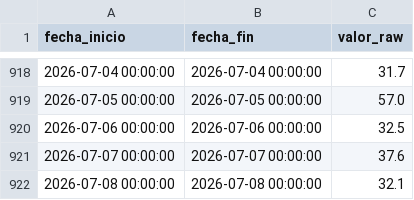
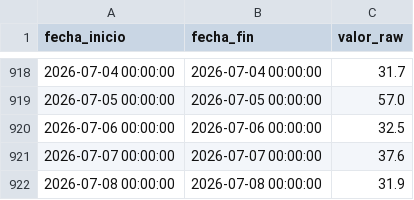
Before and after one commit to oceanografof/canal-panama-dashboards, a CSV file: data/Discharge_AT_ALHA_Diario.csv, drawn as a sheet; only a part is shown, gaps mark what is left out.

Commit message:
Actualiza series de tiempo 2026-07-07 14:03

```diff
--- a/data/Discharge_AT_ALHA_Diario.csv
+++ b/data/Discharge_AT_ALHA_Diario.csv
@@ -921,2 +921,2 @@ fecha_inicio,fecha_fin,valor_raw
 2026-07-07 00:00:00,2026-07-07 00:00:00,37.6
-2026-07-08 00:00:00,2026-07-08 00:00:00,32.1
+2026-07-08 00:00:00,2026-07-08 00:00:00,31.9
```
